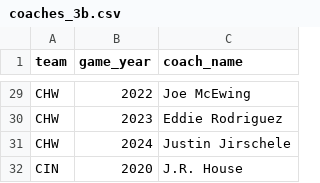
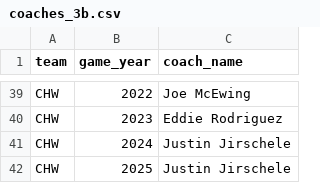
Before and after one commit to bp3000bp/MLBDecisionReport, a CSV file: data/reference/coaches_3b.csv, drawn as a sheet; only a part is shown, gaps mark what is left out; the shorter side is filled out with more unchanged rows; the diff covers the shown part only; the diff names each change by its address in the sheet, - before the commit and + after, or states it on an @@ line.

```diff
--- a/data/reference/coaches_3b.csv
+++ b/data/reference/coaches_3b.csv
+row 42: CHW | 2025 | Justin Jirschele
```
Also changed, not shown: 59 added rows elsewhere in this file, 57 other files.
